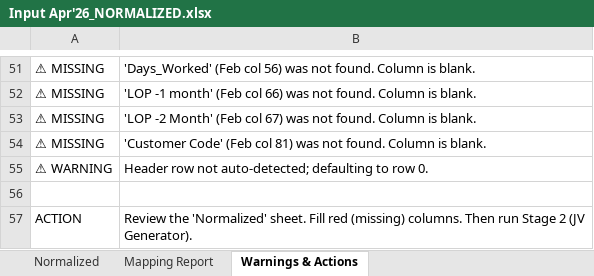
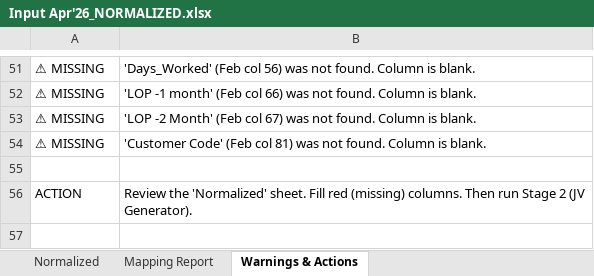
Before and after one commit to vimalsrinivasanr/JV-BillingSheet-Automation, an Excel workbook: output/input file/Input Apr'26_NORMALIZED.xlsx, sheet Warnings & Actions, drawn as a sheet; only a part is shown, gaps mark what is left out; values as stored, in another font and other column widths than the file's, no borders; the diff names each change by its address in the sheet, - before the commit and + after, or states it on an @@ line.

Commit message:
Improve normalizer, JV engine, models & GUI
Refactor normalizer, engine and model workflow, add inspection/test utilities and GUI file actions. billing_sheet.BillingSheet now validates file existence and uses BillingNormalizer to produce and load the "Normalized" sheet. JVGenerator uses JVEngine to run processing (writes temp normalized file, captures engine rows, builds fallback DataFrame, and delegates final write to the engine). JVEngine posting-key logic/comment corrected and credit posting key sign fixed. Normalizer auto-selects billing sheets, supports non-interactive runs, marks critical/missing/calculated columns, and only computes GL recharge columns when source data is absent. Added CLI/inspection scripts (check_pkey_logic.py, inspect_pkeys.py), a feb comparison test (test_feb_comparison.py), and multiple normalized/output XLSX fixtures. UI (main_gui) gains Open/Locate buttons and handlers to access generated JV files.

```diff
--- a/output/input file/Input Apr'26_NORMALIZED.xlsx (sheet Warnings & Actions)
+++ b/output/input file/Input Apr'26_NORMALIZED.xlsx (sheet Warnings & Actions)
-row 55: ⚠ WARNING | Header row not auto-detected; defaulting to row 0.
```
Also changed, not shown: sheet Normalized, sheet Mapping Report, input/Input Data_NORMALIZED.xlsx, normalized/Input Data March_NORMALIZED.xlsx, 15 other files.
